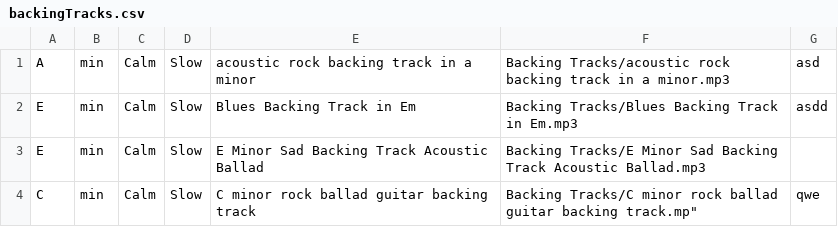
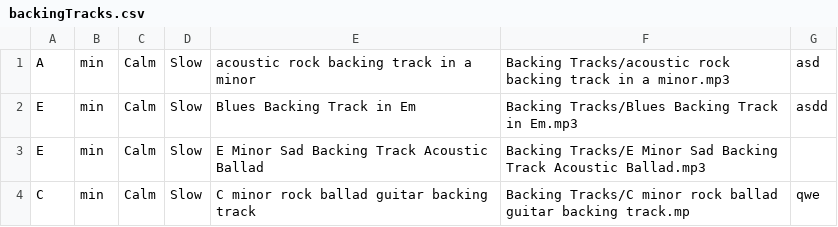
Before and after one commit to georgi-ivanov-tues/guitar_backing_track_generator_for_android, a CSV file: Guitar Backing Track Generator For Android/backingTracks.csv, drawn as a sheet.

Commit message:
Update backingTracks.csv

```diff
--- a/Guitar Backing Track Generator For Android/backingTracks.csv
+++ b/Guitar Backing Track Generator For Android/backingTracks.csv
@@ -3,2 +3,2 @@ E,min,Calm,Slow,Blues Backing Track in Em,Backing Tracks/Blues Backing Track in
 E,min,Calm,Slow,E Minor Sad Backing Track Acoustic Ballad,Backing Tracks/E Minor Sad Backing Track Acoustic Ballad.mp3
-C,min,Calm,Slow,C minor rock ballad guitar backing track,Backing Tracks/C minor rock ballad guitar backing track.mp",qwe
+C,min,Calm,Slow,C minor rock ballad guitar backing track,Backing Tracks/C minor rock ballad guitar backing track.mp,qwe
```
